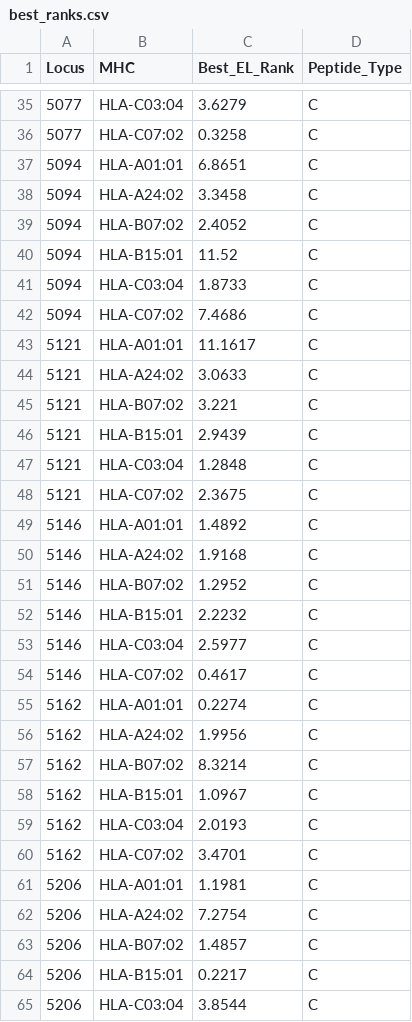
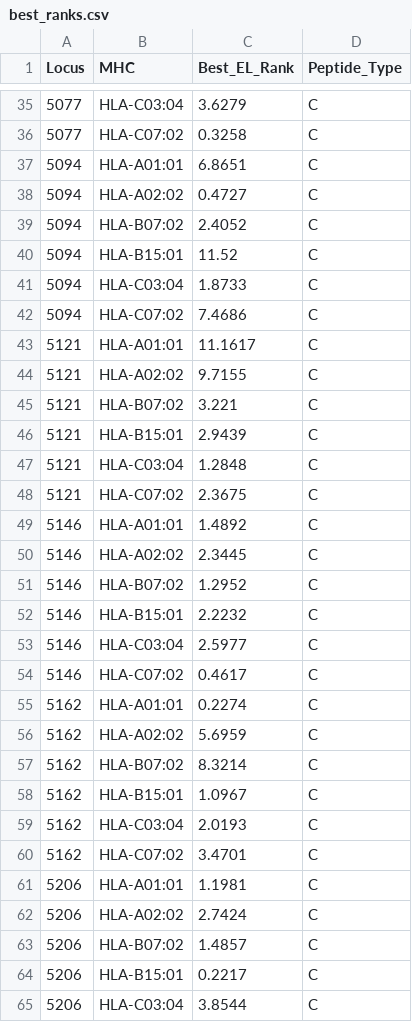
Before and after one commit to ewanwsmith/CD8scape, a CSV file: data/RSV_example/best_ranks.csv, drawn as a sheet; only a part is shown, gaps mark what is left out; the diff covers the shown part only.

```diff
--- a/data/RSV_example/best_ranks.csv
+++ b/data/RSV_example/best_ranks.csv
@@ -37,3 +37,3 @@ Locus,MHC,Best_EL_Rank,Peptide_Type
 5094,HLA-A01:01,6.8651,C
-5094,HLA-A24:02,3.3458,C
+5094,HLA-A02:02,0.4727,C
 5094,HLA-B07:02,2.4052,C
@@ -43,3 +43,3 @@ Locus,MHC,Best_EL_Rank,Peptide_Type
 5121,HLA-A01:01,11.1617,C
-5121,HLA-A24:02,3.0633,C
+5121,HLA-A02:02,9.7155,C
 5121,HLA-B07:02,3.221,C
@@ -49,3 +49,3 @@ Locus,MHC,Best_EL_Rank,Peptide_Type
 5146,HLA-A01:01,1.4892,C
-5146,HLA-A24:02,1.9168,C
+5146,HLA-A02:02,2.3445,C
 5146,HLA-B07:02,1.2952,C
@@ -55,3 +55,3 @@ Locus,MHC,Best_EL_Rank,Peptide_Type
 5162,HLA-A01:01,0.2274,C
-5162,HLA-A24:02,1.9956,C
+5162,HLA-A02:02,5.6959,C
 5162,HLA-B07:02,8.3214,C
@@ -61,3 +61,3 @@ Locus,MHC,Best_EL_Rank,Peptide_Type
 5206,HLA-A01:01,1.1981,C
-5206,HLA-A24:02,7.2754,C
+5206,HLA-A02:02,2.7424,C
 5206,HLA-B07:02,1.4857,C
```
Also changed, not shown: 72 edited cells elsewhere in this file, data/RSV_example/harmonic_mean_best_ranks.csv, data/RSV_example/netMHCpan_output.tsv, 5 other files.
